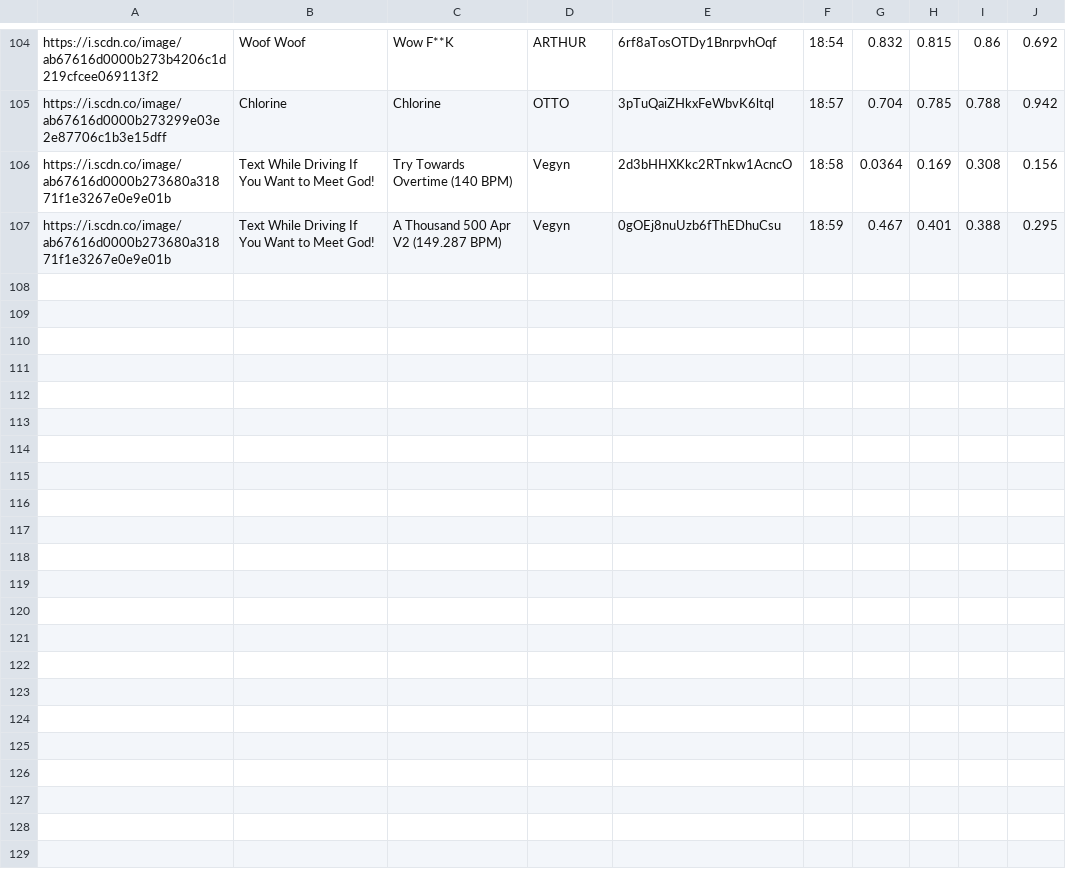
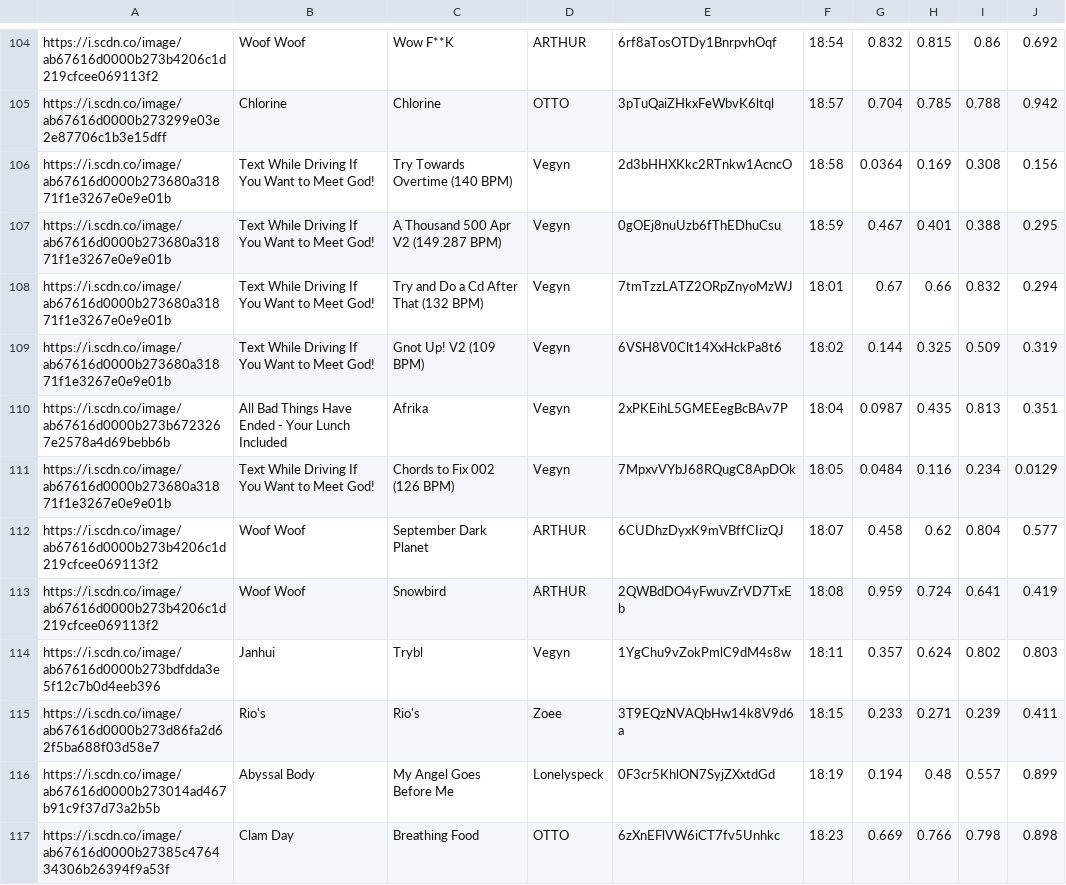
Before and after one commit to trudypainter/spotify-mood, a CSV file: daily-data/2021-01-09.csv, drawn as a sheet; only a part is shown, gaps mark what is left out; the diff covers the shown part only; the diff names each change by its address in the sheet, - before the commit and + after, or states it on an @@ line.

Commit message:
updating daily data 2021-01-09 19:00:20.947485

```diff
--- a/daily-data/2021-01-09.csv
+++ b/daily-data/2021-01-09.csv
+row 108: https://i.scdn.co/image/ab67616d0000b273680a31871f1e3267e0e9e01b | Text While Driving If You Want to Meet God! | Try and Do a Cd After That (132 BPM) | Vegyn | 7tmTzzLATZ2ORpZnyoMzWJ | 18:01 | 0.67 | 0.66 | 0.832 | 0.294
+row 109: https://i.scdn.co/image/ab67616d0000b273680a31871f1e3267e0e9e01b | Text While Driving If You Want to Meet God! | Gnot Up! V2 (109 BPM) | Vegyn | 6VSH8V0Clt14XxHckPa8t6 | 18:02 | 0.144 | 0.325 | 0.509 | 0.319
+row 110: https://i.scdn.co/image/ab67616d0000b273b6723267e2578a4d69bebb6b | All Bad Things Have Ended - Your Lunch Included | Afrika | Vegyn | 2xPKEihL5GMEEegBcBAv7P | 18:04 | 0.0987 | 0.435 | 0.813 | 0.351
+row 111: https://i.scdn.co/image/ab67616d0000b273680a31871f1e3267e0e9e01b | Text While Driving If You Want to Meet God! | Chords to Fix 002 (126 BPM) | Vegyn | 7MpxvVYbJ68RQugC8ApDOk | 18:05 | 0.0484 | 0.116 | 0.234 | 0.0129
+row 112: https://i.scdn.co/image/ab67616d0000b273b4206c1d219cfcee069113f2 | Woof Woof | September Dark Planet | ARTHUR | 6CUDhzDyxK9mVBffCIizQJ | 18:07 | 0.458 | 0.62 | 0.804 | 0.577
+row 113: https://i.scdn.co/image/ab67616d0000b273b4206c1d219cfcee069113f2 | Woof Woof | Snowbird | ARTHUR | 2QWBdDO4yFwuvZrVD7TxEb | 18:08 | 0.959 | 0.724 | 0.641 | 0.419
+row 114: https://i.scdn.co/image/ab67616d0000b273bdfdda3e5f12c7b0d4eeb396 | Janhui | Trybl | Vegyn | 1YgChu9vZokPmlC9dM4s8w | 18:11 | 0.357 | 0.624 | 0.802 | 0.803
+row 115: https://i.scdn.co/image/ab67616d0000b273d86fa2d62f5ba688f03d58e7 | Rio's | Rio's | Zoee | 3T9EQzNVAQbHw14k8V9d6a | 18:15 | 0.233 | 0.271 | 0.239 | 0.411
+row 116: https://i.scdn.co/image/ab67616d0000b273014ad467b91c9f37d73a2b5b | Abyssal Body | My Angel Goes Before Me | Lonelyspeck | 0F3cr5KhlON7SyjZXxtdGd | 18:19 | 0.194 | 0.48 | 0.557 | 0.899
+row 117: https://i.scdn.co/image/ab67616d0000b27385c476434306b26394f9a53f | Clam Day | Breathing Food | OTTO | 6zXnEFlVW6iCT7fv5Unhkc | 18:23 | 0.669 | 0.766 | 0.798 | 0.898
```
Also changed, not shown: 10 added rows elsewhere in this file, 2 other files.
